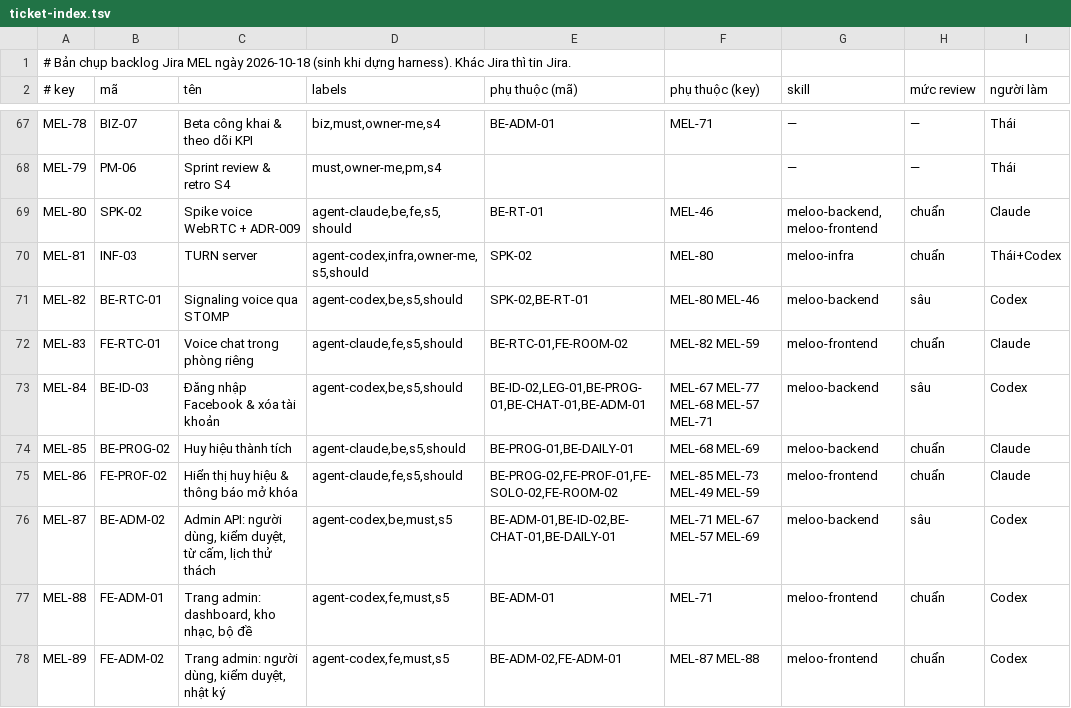
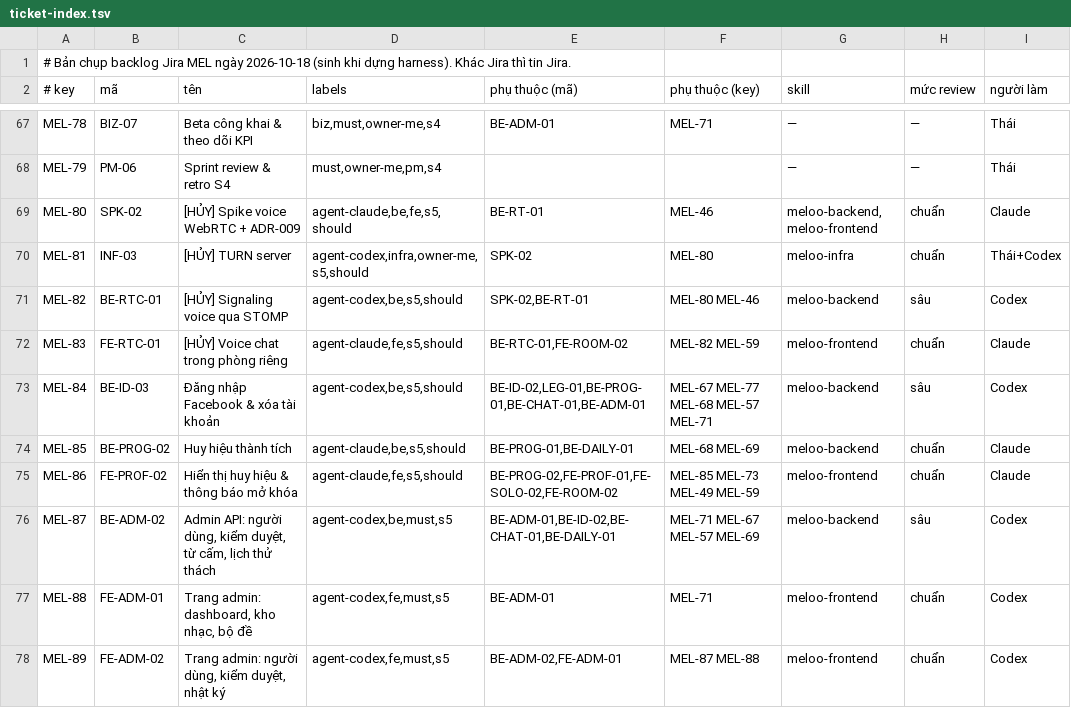
Before and after one commit to ThaiDevv/meloo, a TSV file: .claude/skills/meloo-ticket/references/ticket-index.tsv, drawn as a sheet; only a part is shown, gaps mark what is left out.

Commit message:
docs(voice): bỏ voice chat khỏi tài liệu và sơ đồ (#116)

```diff
--- a/.claude/skills/meloo-ticket/references/ticket-index.tsv
+++ b/.claude/skills/meloo-ticket/references/ticket-index.tsv
@@ -68,6 +68,6 @@ MEL-78	BIZ-07	Beta công khai & theo dõi KPI	biz,must,owner-me,s4	BE-ADM-01	MEL
 MEL-79	PM-06	Sprint review & retro S4	must,owner-me,pm,s4			—	—	Thái
-MEL-80	SPK-02	Spike voice WebRTC + ADR-009	agent-claude,be,fe,s5,should	BE-RT-01	MEL-46	meloo-backend, meloo-frontend	chuẩn	Claude
-MEL-81	INF-03	TURN server	agent-codex,infra,owner-me,s5,should	SPK-02	MEL-80	meloo-infra	chuẩn	Thái+Codex
-MEL-82	BE-RTC-01	Signaling voice qua STOMP	agent-codex,be,s5,should	SPK-02,BE-RT-01	MEL-80 MEL-46	meloo-backend	sâu	Codex
-MEL-83	FE-RTC-01	Voice chat trong phòng riêng	agent-claude,fe,s5,should	BE-RTC-01,FE-ROOM-02	MEL-82 MEL-59	meloo-frontend	chuẩn	Claude
+MEL-80	SPK-02	[HỦY] Spike voice WebRTC + ADR-009	agent-claude,be,fe,s5,should	BE-RT-01	MEL-46	meloo-backend, meloo-frontend	chuẩn	Claude
+MEL-81	INF-03	[HỦY] TURN server	agent-codex,infra,owner-me,s5,should	SPK-02	MEL-80	meloo-infra	chuẩn	Thái+Codex
+MEL-82	BE-RTC-01	[HỦY] Signaling voice qua STOMP	agent-codex,be,s5,should	SPK-02,BE-RT-01	MEL-80 MEL-46	meloo-backend	sâu	Codex
+MEL-83	FE-RTC-01	[HỦY] Voice chat trong phòng riêng	agent-claude,fe,s5,should	BE-RTC-01,FE-ROOM-02	MEL-82 MEL-59	meloo-frontend	chuẩn	Claude
 MEL-84	BE-ID-03	Đăng nhập Facebook & xóa tài khoản	agent-codex,be,s5,should	BE-ID-02,LEG-01,BE-PROG-01,BE-CHAT-01,BE-ADM-01	MEL-67 MEL-77 MEL-68 MEL-57 MEL-71	meloo-backend	sâu	Codex
```
Also changed, not shown: 32 other files.
